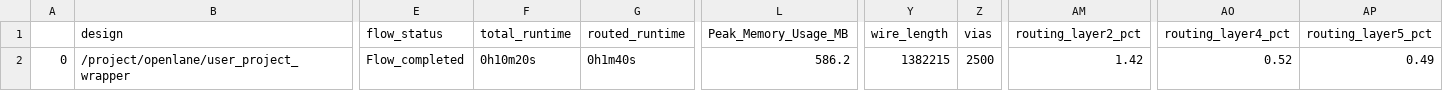
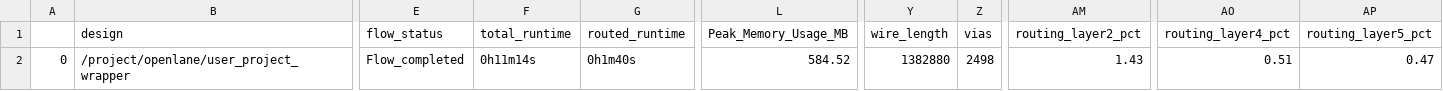
Before and after one commit to efabless/caravel_user_project, a CSV file: signoff/user_project_wrapper/final_summary_report.csv, drawn as a sheet; only a part is shown, gaps mark what is left out; the diff names each change by its address in the sheet, - before the commit and + after, or states it on an @@ line.

```diff
--- a/signoff/user_project_wrapper/final_summary_report.csv
+++ b/signoff/user_project_wrapper/final_summary_report.csv
-F2 (total_runtime): 0h10m20s
+F2 (total_runtime): 0h11m14s
-L2 (Peak_Memory_Usage_MB): 586.2
+L2 (Peak_Memory_Usage_MB): 584.52
-Y2 (wire_length): 1382215
+Y2 (wire_length): 1382880
-Z2 (vias): 2500
+Z2 (vias): 2498
-AM2 (routing_layer2_pct): 1.42
+AM2 (routing_layer2_pct): 1.43
-AO2 (routing_layer4_pct): 0.52
+AO2 (routing_layer4_pct): 0.51
-AP2 (routing_layer5_pct): 0.49
+AP2 (routing_layer5_pct): 0.47
```
Also changed, not shown: signoff/user_proj_example/final_summary_report.csv, 16 other files.
